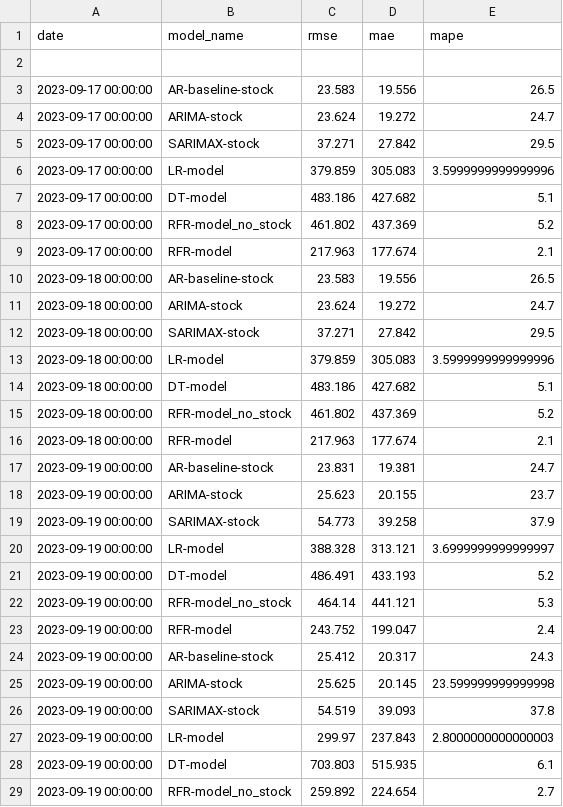
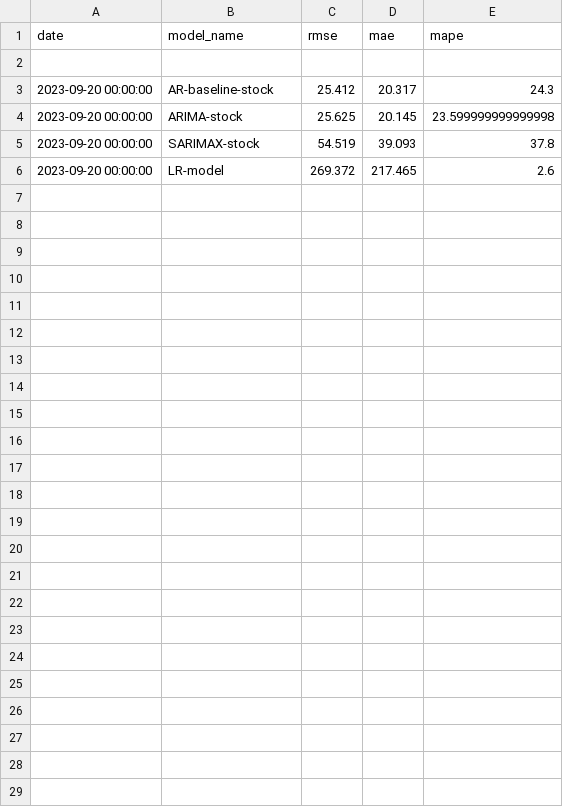
Before and after one commit to hotdonkey/data_science, a CSV file: Projecy_8/data/errors/stock.csv, drawn as a sheet.

```diff
--- a/Projecy_8/data/errors/stock.csv
+++ b/Projecy_8/data/errors/stock.csv
@@ -2,28 +2,5 @@ date,model_name,rmse,mae,mape
 
-2023-09-17 00:00:00,AR-baseline-stock,23.583,19.556,26.5
-2023-09-17 00:00:00,ARIMA-stock,23.624,19.272,24.7
-2023-09-17 00:00:00,SARIMAX-stock,37.271,27.842,29.5
-2023-09-17 00:00:00,LR-model,379.859,305.083,3.5999999999999996
-2023-09-17 00:00:00,DT-model,483.186,427.682,5.1
-2023-09-17 00:00:00,RFR-model_no_stock,461.802,437.369,5.2
-2023-09-17 00:00:00,RFR-model,217.963,177.674,2.1
-2023-09-18 00:00:00,AR-baseline-stock,23.583,19.556,26.5
-2023-09-18 00:00:00,ARIMA-stock,23.624,19.272,24.7
-2023-09-18 00:00:00,SARIMAX-stock,37.271,27.842,29.5
-2023-09-18 00:00:00,LR-model,379.859,305.083,3.5999999999999996
-2023-09-18 00:00:00,DT-model,483.186,427.682,5.1
-2023-09-18 00:00:00,RFR-model_no_stock,461.802,437.369,5.2
-2023-09-18 00:00:00,RFR-model,217.963,177.674,2.1
-2023-09-19 00:00:00,AR-baseline-stock,23.831,19.381,24.7
-2023-09-19 00:00:00,ARIMA-stock,25.623,20.155,23.7
-2023-09-19 00:00:00,SARIMAX-stock,54.773,39.258,37.9
-2023-09-19 00:00:00,LR-model,388.328,313.121,3.6999999999999997
-2023-09-19 00:00:00,DT-model,486.491,433.193,5.2
-2023-09-19 00:00:00,RFR-model_no_stock,464.14,441.121,5.3
-2023-09-19 00:00:00,RFR-model,243.752,199.047,2.4
-2023-09-19 00:00:00,AR-baseline-stock,25.412,20.317,24.3
-2023-09-19 00:00:00,ARIMA-stock,25.625,20.145,23.599999999999998
-2023-09-19 00:00:00,SARIMAX-stock,54.519,39.093,37.8
-2023-09-19 00:00:00,LR-model,299.97,237.843,2.8000000000000003
-2023-09-19 00:00:00,DT-model,703.803,515.935,6.1
-2023-09-19 00:00:00,RFR-model_no_stock,259.892,224.654,2.7
+2023-09-20 00:00:00,AR-baseline-stock,25.412,20.317,24.3
+2023-09-20 00:00:00,ARIMA-stock,25.625,20.145,23.599999999999998
+2023-09-20 00:00:00,SARIMAX-stock,54.519,39.093,37.8
+2023-09-20 00:00:00,LR-model,269.372,217.465,2.6
```
Also changed, not shown: Projecy_8/data/errors/spot.csv, 2 other files.
